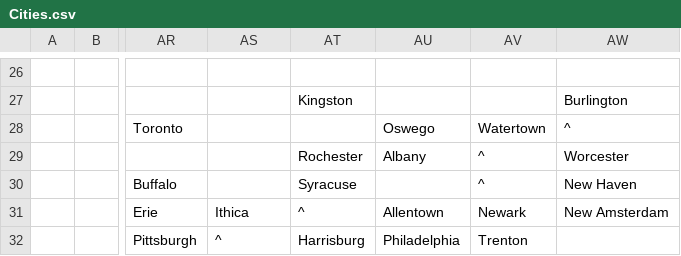
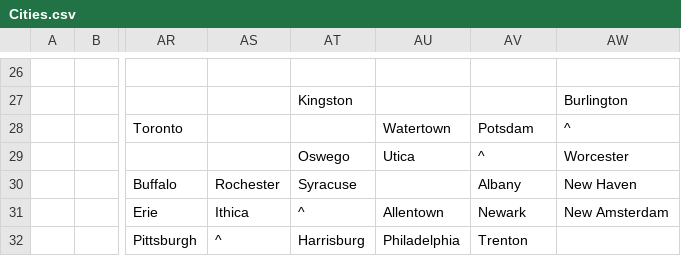
Before and after one commit to macaurther/DOCAmerica, a CSV file: Assets/Maps/Cities.csv, drawn as a sheet; only a part is shown, gaps mark what is left out; the diff names each change by its address in the sheet, - before the commit and + after, or states it on an @@ line.

```diff
--- a/Assets/Maps/Cities.csv
+++ b/Assets/Maps/Cities.csv
-AU28: Oswego
+AU28: Watertown
-AV28: Watertown
+AV28: Potsdam
-AT29: Rochester
+AT29: Oswego
-AU29: Albany
+AU29: Utica
-AS30: (empty)
+AS30: Rochester
-AV30: ^
+AV30: Albany
```
Also changed, not shown: Assets/Maps/Settler/Netherlands.csv, 12 other files.
